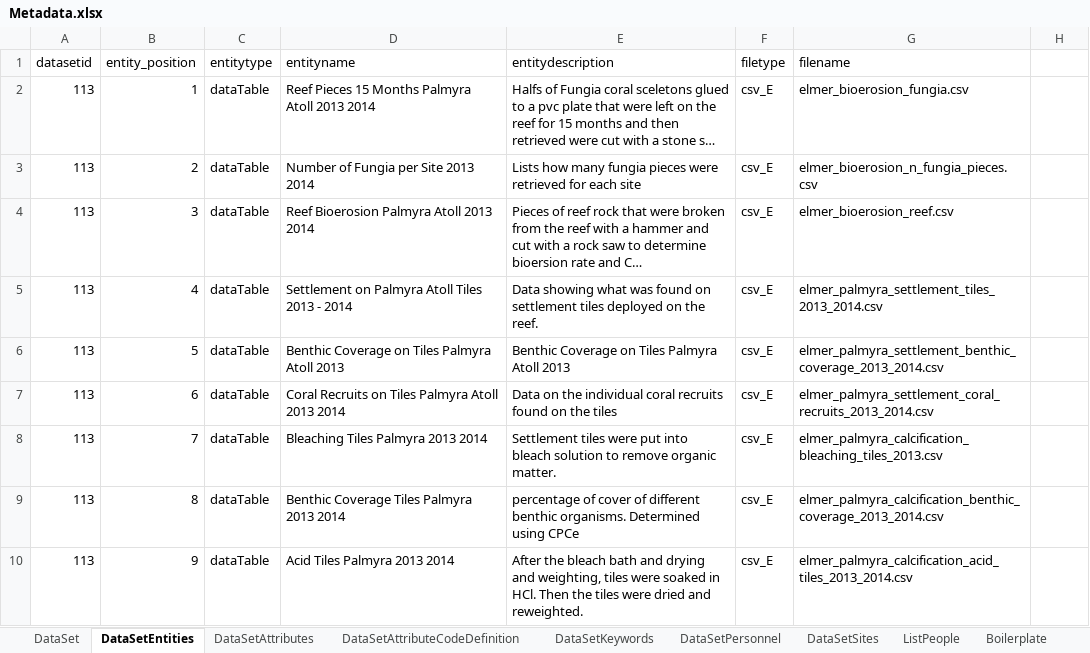
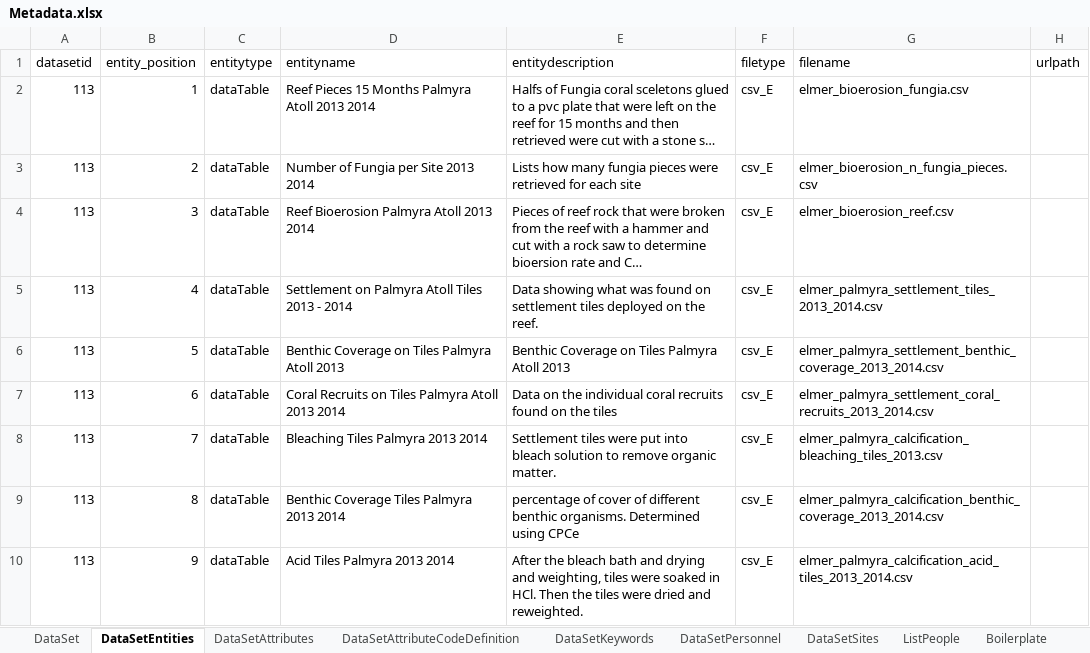
Before and after one commit to padl-project/felmer-phd-data, an Excel workbook: 4.project.113/Metadata.xlsx, sheet DataSetEntities, drawn as a sheet; long unchanged cells end in …; values as stored, in another font and other column widths than the file's, no borders; the diff names each change by its address in the sheet, - before the commit and + after, or states it on an @@ line.

```diff
--- a/4.project.113/Metadata.xlsx (sheet DataSetEntities)
+++ b/4.project.113/Metadata.xlsx (sheet DataSetEntities)
-H1: (empty)
+H1: urlpath
```
Also changed, not shown: 3 other files.
